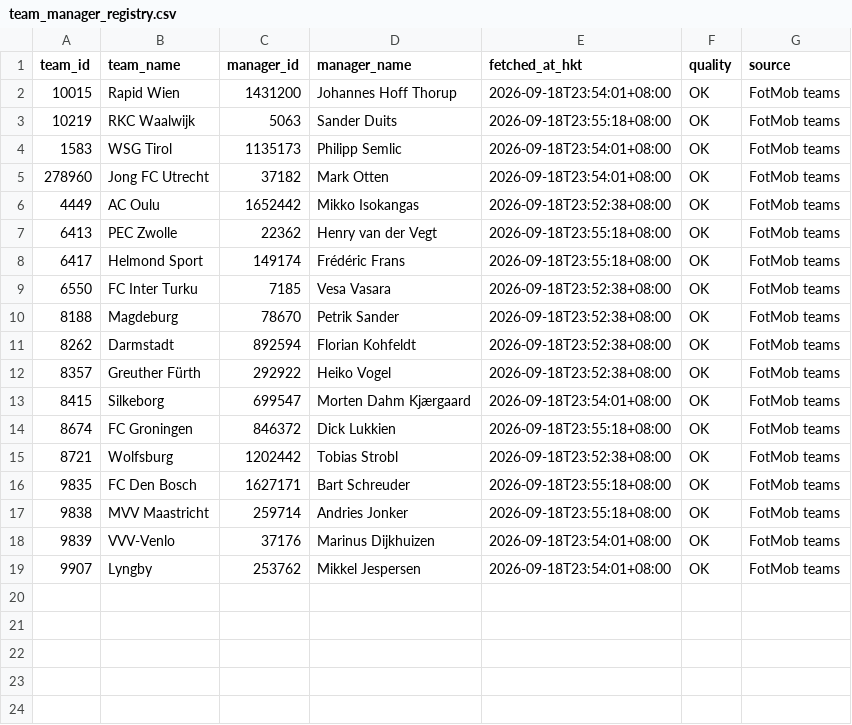
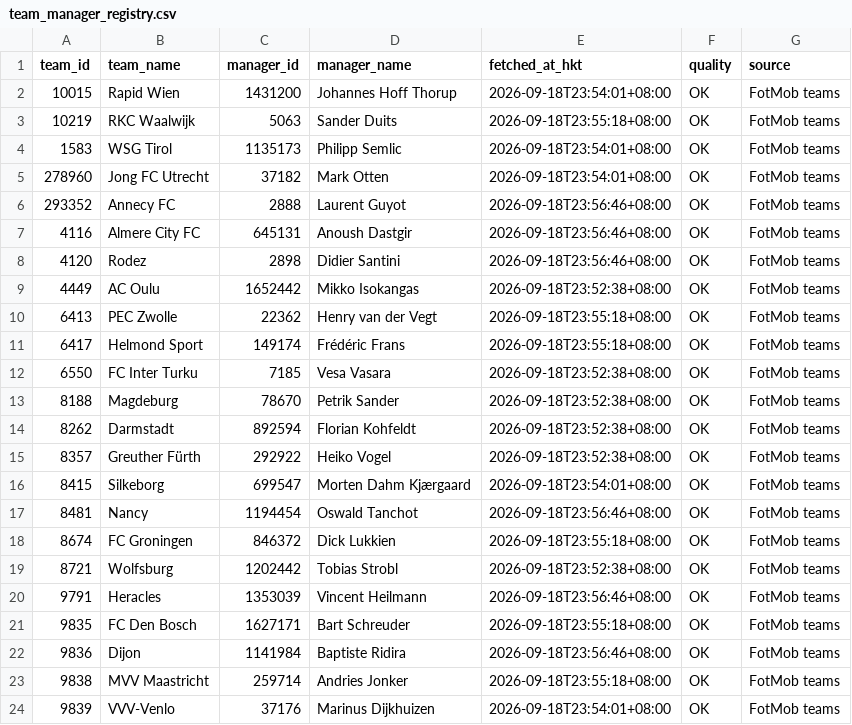
Before and after one commit to sargesticky-code/football-fast-tracker, a CSV file: data/team_manager_registry.csv, drawn as a sheet; only a part is shown; the shorter side is filled out with more unchanged rows.

```diff
--- a/data/team_manager_registry.csv
+++ b/data/team_manager_registry.csv
@@ -5,2 +5,5 @@
 278960,Jong FC Utrecht,37182,Mark Otten,2026-09-18T23:54:01+08:00,OK,FotMob teams
+293352,Annecy FC,2888,Laurent Guyot,2026-09-18T23:56:46+08:00,OK,FotMob teams
+4116,Almere City FC,645131,Anoush Dastgir,2026-09-18T23:56:46+08:00,OK,FotMob teams
+4120,Rodez,2898,Didier Santini,2026-09-18T23:56:46+08:00,OK,FotMob teams
 4449,AC Oulu,1652442,Mikko Isokangas,2026-09-18T23:52:38+08:00,OK,FotMob teams
@@ -13,5 +16,8 @@
 8415,Silkeborg,699547,Morten Dahm Kjærgaard,2026-09-18T23:54:01+08:00,OK,FotMob teams
+8481,Nancy,1194454,Oswald Tanchot,2026-09-18T23:56:46+08:00,OK,FotMob teams
 8674,FC Groningen,846372,Dick Lukkien,2026-09-18T23:55:18+08:00,OK,FotMob teams
 8721,Wolfsburg,1202442,Tobias Strobl,2026-09-18T23:52:38+08:00,OK,FotMob teams
+9791,Heracles,1353039,Vincent Heilmann,2026-09-18T23:56:46+08:00,OK,FotMob teams
 9835,FC Den Bosch,1627171,Bart Schreuder,2026-09-18T23:55:18+08:00,OK,FotMob teams
+9836,Dijon,1141984,Baptiste Ridira,2026-09-18T23:56:46+08:00,OK,FotMob teams
 9838,MVV Maastricht,259714,Andries Jonker,2026-09-18T23:55:18+08:00,OK,FotMob teams
```
Also changed, not shown: data/prematch_context_current.csv, 1 other file.
